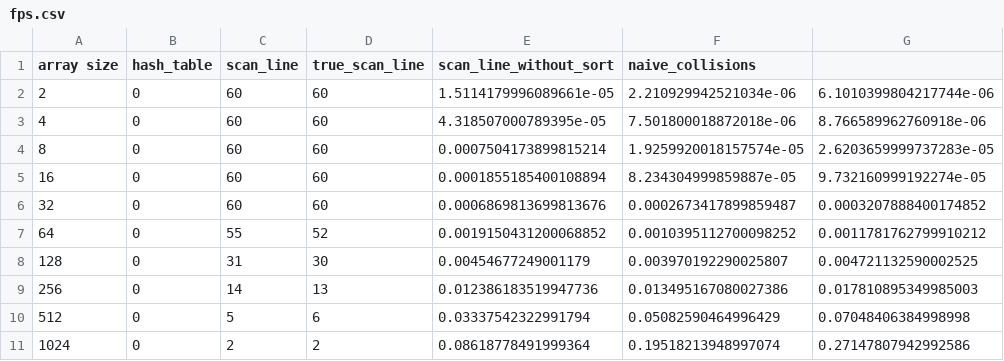
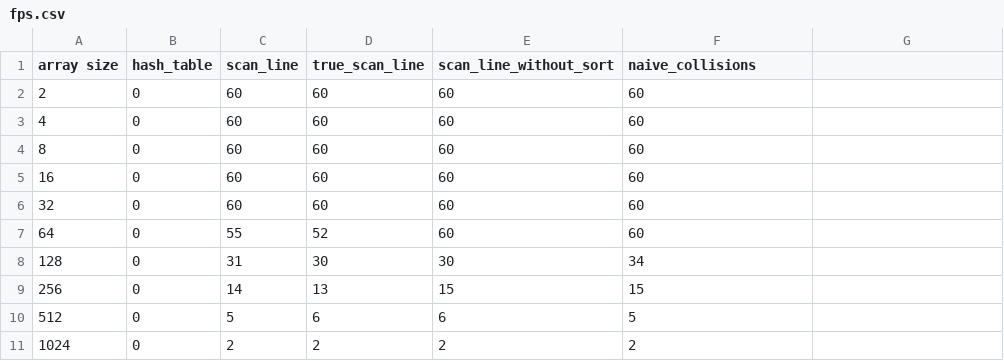
Before and after one commit to jjunac/complexity-collision, a CSV file: fps.csv, drawn as a sheet.

Commit message:
all fps

```diff
--- a/fps.csv
+++ b/fps.csv
@@ -1,11 +1,11 @@
 array size,hash_table,scan_line,true_scan_line,scan_line_without_sort,naive_collisions
-2,0,60,60,1.5114179996089661e-05,2.210929942521034e-06,6.1010399804217744e-06
-4,0,60,60,4.318507000789395e-05,7.501800018872018e-06,8.766589962760918e-06
-8,0,60,60,0.0007504173899815214,1.9259920018157574e-05,2.6203659999737283e-05
-16,0,60,60,0.0001855185400108894,8.234304999859887e-05,9.732160999192274e-05
-32,0,60,60,0.0006869813699813676,0.0002673417899859487,0.0003207888400174852
-64,0,55,52,0.0019150431200068852,0.0010395112700098252,0.0011781762799910212
-128,0,31,30,0.00454677249001179,0.003970192290025807,0.004721132590002525
-256,0,14,13,0.012386183519947736,0.013495167080027386,0.017810895349985003
-512,0,5,6,0.03337542322991794,0.05082590464996429,0.07048406384998998
-1024,0,2,2,0.08618778491999364,0.19518213948997074,0.27147807942992586
+2,0,60,60,60,60
+4,0,60,60,60,60
+8,0,60,60,60,60
+16,0,60,60,60,60
+32,0,60,60,60,60
+64,0,55,52,60,60
+128,0,31,30,30,34
+256,0,14,13,15,15
+512,0,5,6,6,5
+1024,0,2,2,2,2
```
